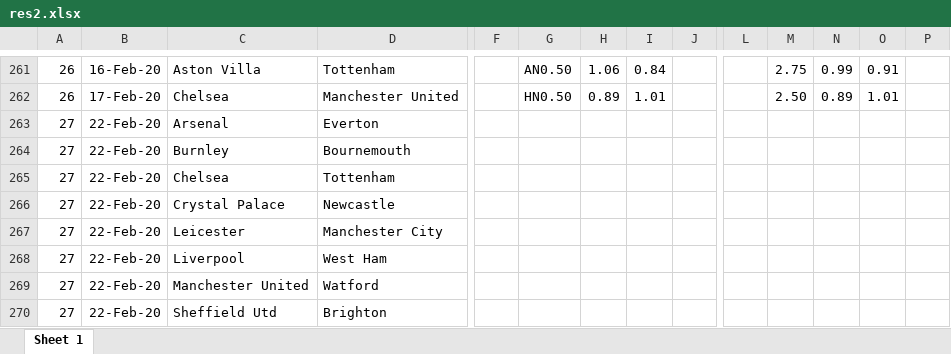
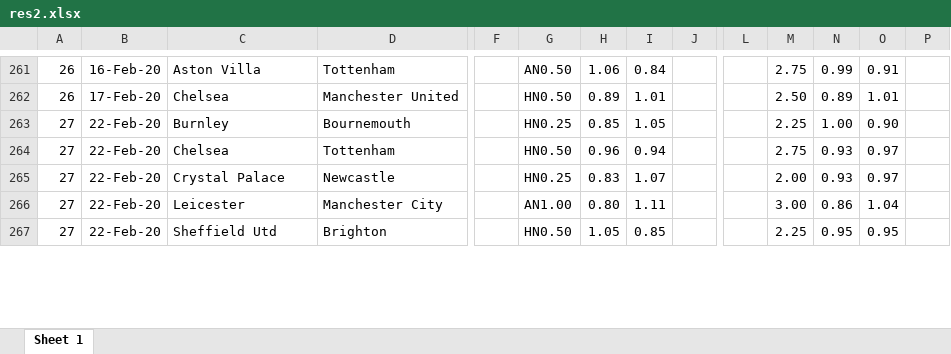
Before and after one commit to scibrokes/EPL, an Excel workbook: res2.xlsx, sheet Sheet 1, drawn as a sheet; only a part is shown, gaps mark what is left out; values as stored, in another font and other column widths than the file's, no borders; removed rows and columns are numbered as before the commit, all else as after; rows hold the shown columns only; the diff covers the shown part only; the diff names each change by its address in the sheet, - before the commit and + after, or states it on an @@ line.

```diff
--- a/res2.xlsx (sheet Sheet 1)
+++ b/res2.xlsx (sheet Sheet 1)
-row 263: 27 | 22-Feb-20 | Arsenal | Everton
-G263: (empty)
+G263: HN0.25
-H263: (empty)
+H263: 0.85
-I263: (empty)
+I263: 1.05
-M263: (empty)
+M263: 2.25
-N263: (empty)
+N263: 1.00
-O263: (empty)
+O263: 0.90
-G264: (empty)
+G264: HN0.50
-H264: (empty)
+H264: 0.96
-I264: (empty)
+I264: 0.94
-M264: (empty)
+M264: 2.75
-N264:N265: (empty)
+N264:N265: 0.93
-O264:O265: (empty)
+O264:O265: 0.97
-G265: (empty)
+G265: HN0.25
-H265: (empty)
+H265: 0.83
-I265: (empty)
+I265: 1.07
-M265: (empty)
+M265: 2.00
-G266: (empty)
+G266: AN1.00
-H266: (empty)
+H266: 0.80
-I266: (empty)
+I266: 1.11
-M266: (empty)
+M266: 3.00
-N266: (empty)
+N266: 0.86
-O266: (empty)
+O266: 1.04
-row 268: 27 | 22-Feb-20 | Liverpool | West Ham
-row 269: 27 | 22-Feb-20 | Manchester United | Watford
-G267: (empty)
+G267: HN0.50
-H267: (empty)
+H267: 1.05
-I267: (empty)
+I267: 0.85
-M267: (empty)
+M267: 2.25
-N267: (empty)
+N267: 0.95
-O267: (empty)
+O267: 0.95
```
Also changed, not shown: 3 added rows and 218 edited cells elsewhere in this sheet, 1 other file.
